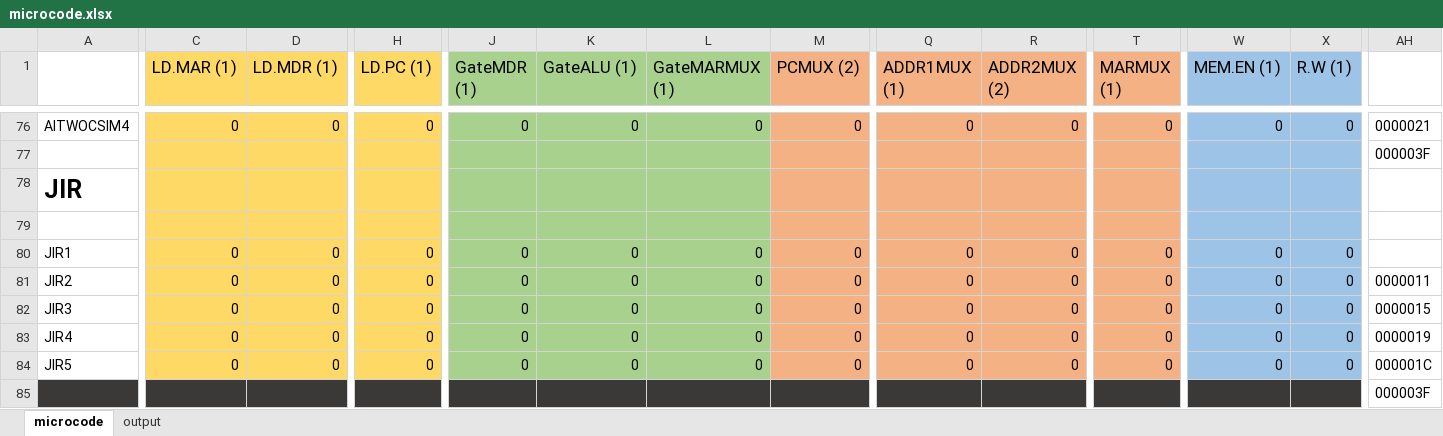
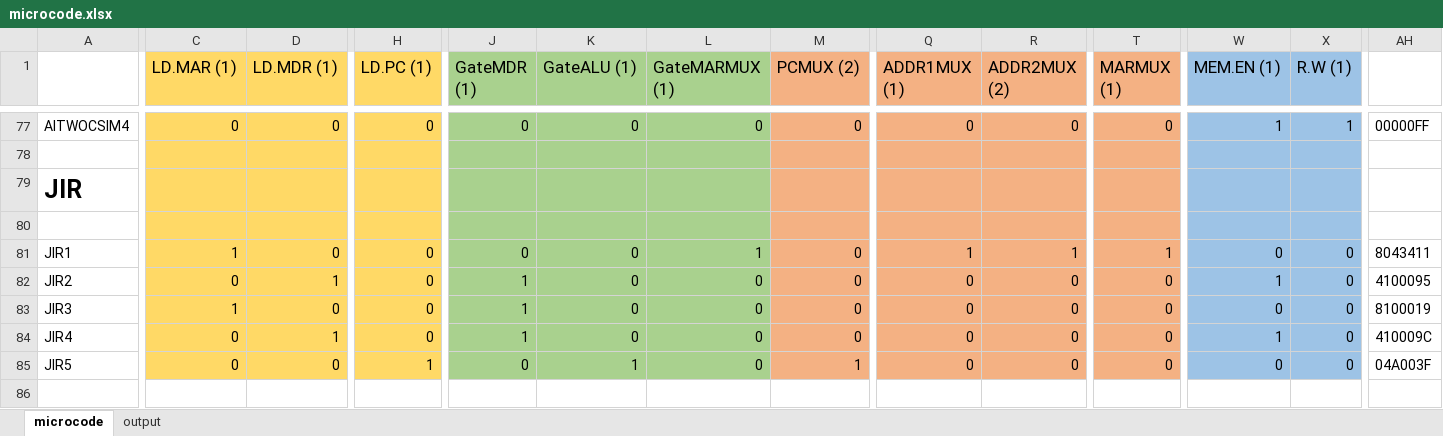
Before and after one commit to Yanderuri/CS_2110, an Excel workbook: hw04/hw04/microcode.xlsx, sheet microcode, drawn as a sheet; only a part is shown, gaps mark what is left out; values as stored, in another font and other column widths than the file's, no borders; removed rows and columns are numbered as before the commit, all else as after; rows hold the shown columns only; the diff covers the shown part only; the diff names each change by its address in the sheet, - before the commit and + after, or states it on an @@ line.

```diff
--- a/hw04/hw04/microcode.xlsx (sheet microcode)
+++ b/hw04/hw04/microcode.xlsx (sheet microcode)
-W77 (MEM.EN (1)): 0
+W77 (MEM.EN (1)): 1
-X77 (R.W (1)): 0
+X77 (R.W (1)): 1
-AH77: 0000021
+AH77: 00000FF
-AH78: 000003F
+AH78: (empty)
-C81 (LD.MAR (1)): 0
+C81 (LD.MAR (1)): 1
-L81 (GateMARMUX (1)): 0
+L81 (GateMARMUX (1)): 1
-Q81 (ADDR1MUX (1)): 0
+Q81 (ADDR1MUX (1)): 1
-R81 (ADDR2MUX (2)): 0
+R81 (ADDR2MUX (2)): 1
-T81 (MARMUX (1)): 0
+T81 (MARMUX (1)): 1
-AH81: (empty)
+AH81: 8043411
-D82 (LD.MDR (1)): 0
+D82 (LD.MDR (1)): 1
-J82:J84 (GateMDR (1)): 0
+J82:J84 (GateMDR (1)): 1
-W82 (MEM.EN (1)): 0
+W82 (MEM.EN (1)): 1
-AH82: 0000011
+AH82: 4100095
-C83 (LD.MAR (1)): 0
+C83 (LD.MAR (1)): 1
-AH83: 0000015
+AH83: 8100019
-D84 (LD.MDR (1)): 0
+D84 (LD.MDR (1)): 1
-W84 (MEM.EN (1)): 0
+W84 (MEM.EN (1)): 1
-AH84: 0000019
+AH84: 410009C
-H85 (LD.PC (1)): 0
+H85 (LD.PC (1)): 1
-K85 (GateALU (1)): 0
+K85 (GateALU (1)): 1
-M85 (PCMUX (2)): 0
+M85 (PCMUX (2)): 1
-AH85: 000001C
+AH85: 04A003F
-row 85:  |  |  |  |  |  |  |  |  |  |  |  |  | 000003F
```
Also changed, not shown: 1 added row and 73 edited cells elsewhere in this sheet, sheet output, 2 other files.
